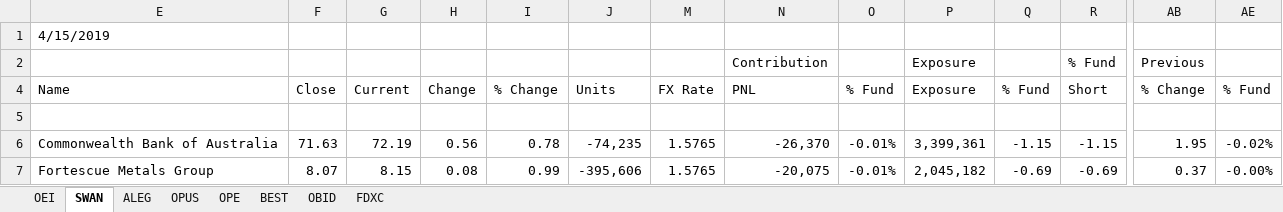
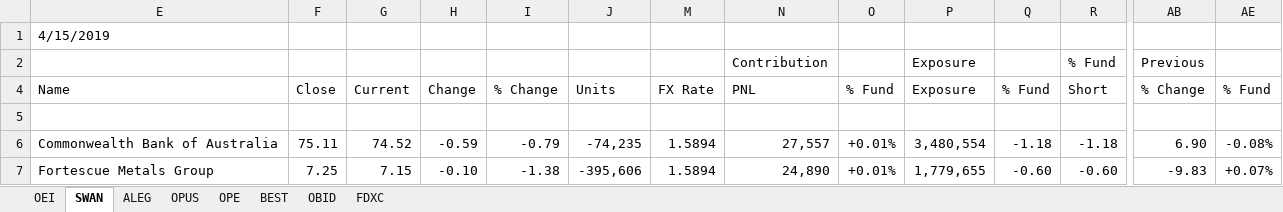
Before and after one commit to kiwiinlondon/Excel, an Excel workbook: Odey.Excel.CrispinsSpreadsheet/Crispin Spreadsheet.xlsx, sheet SWAN, drawn as a sheet; only a part is shown, gaps mark what is left out; values as stored, in another font and other column widths than the file's, no cell formats; the diff covers the shown part only; the diff names each change by its address in the sheet, - before the commit and + after, or states it on an @@ line.

```diff
--- a/Odey.Excel.CrispinsSpreadsheet/Crispin Spreadsheet.xlsx (sheet SWAN)
+++ b/Odey.Excel.CrispinsSpreadsheet/Crispin Spreadsheet.xlsx (sheet SWAN)
-F6 (Close): 71.63
+F6 (Close): 75.11
-G6 (Current): 72.19
+G6 (Current): 74.52
-H6 (Change): 0.56
+H6 (Change): -0.59
-I6 (% Change): 0.78
+I6 (% Change): -0.79
-M6:M7 (FX Rate): 1.5765
+M6:M7 (FX Rate): 1.5894
-N6 (PNL): -26,370
+N6 (PNL): 27,557
-O6:O7 (% Fund): -0.01%
+O6:O7 (% Fund): +0.01%
-P6 (Exposure): 3,399,361
+P6 (Exposure): 3,480,554
-Q6 (% Fund): -1.15
+Q6 (% Fund): -1.18
-R6 (Short): -1.15
+R6 (Short): -1.18
-AB6 (% Change): 1.95
+AB6 (% Change): 6.90
-AE6 (% Fund): -0.02%
+AE6 (% Fund): -0.08%
-F7 (Close): 8.07
+F7 (Close): 7.25
-G7 (Current): 8.15
+G7 (Current): 7.15
-H7 (Change): 0.08
+H7 (Change): -0.10
-I7 (% Change): 0.99
+I7 (% Change): -1.38
-N7 (PNL): -20,075
+N7 (PNL): 24,890
-P7 (Exposure): 2,045,182
+P7 (Exposure): 1,779,655
-Q7 (% Fund): -0.69
+Q7 (% Fund): -0.60
-R7 (Short): -0.69
+R7 (Short): -0.60
-AB7 (% Change): 0.37
+AB7 (% Change): -9.83
-AE7 (% Fund): -0.00%
+AE7 (% Fund): +0.07%
```
Also changed, not shown: 1871 edited cells elsewhere in this sheet, sheet OEI, sheet ALEG, sheet OPUS, sheet FDXC, sheet OPE, sheet OBID, 1 more sheet, cell formats, formulas that keep their value, hidden cells, 7 other files.
